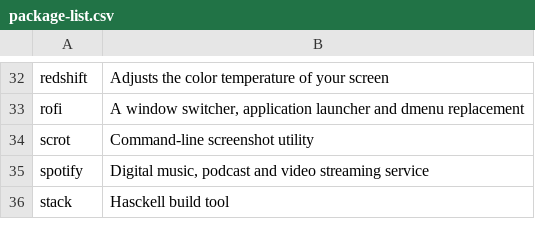
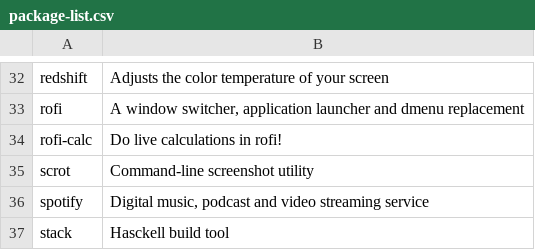
Before and after one commit to strafael/.dotfiles, a CSV file: .scripts/package-list.csv, drawn as a sheet; only a part is shown, gaps mark what is left out; the diff names each change by its address in the sheet, - before the commit and + after, or states it on an @@ line.

Commit message:
Adicionar bind mod+c para rofi calc

```diff
--- a/.scripts/package-list.csv
+++ b/.scripts/package-list.csv
+row 34: rofi-calc | Do live calculations in rofi!
```
Also changed, not shown: 1 other file.
